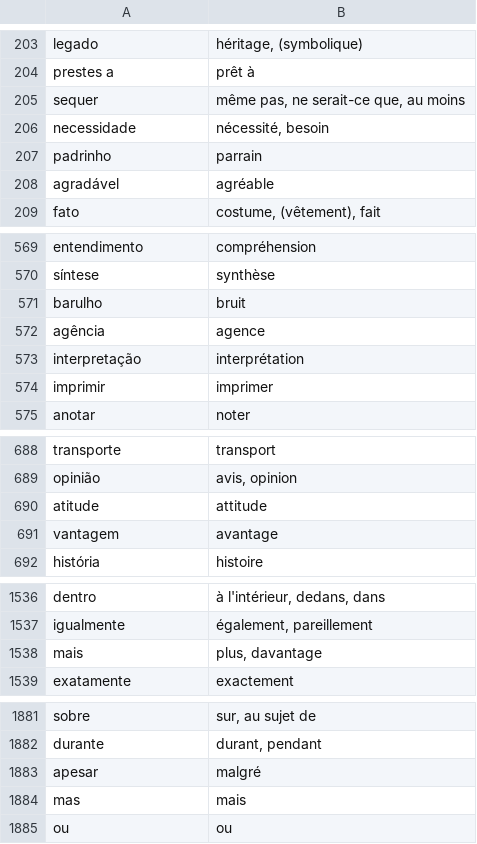
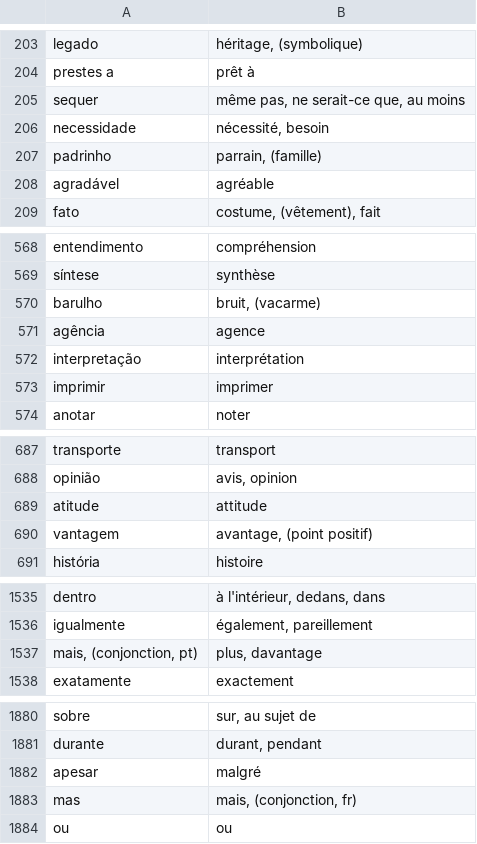
Before and after one commit to fgiannesini/Reminder, a CSV file: src/main/resources/dictionary.csv, drawn as a sheet; only a part is shown, gaps mark what is left out; the diff covers the shown part only.

```diff
--- a/src/main/resources/dictionary.csv
+++ b/src/main/resources/dictionary.csv
@@ -206,3 +206,3 @@ sequer;même pas, ne serait-ce que, au moins
 necessidade;nécessité, besoin
-padrinho;parrain
+padrinho;parrain, (famille)
 agradável;agréable
@@ -570,3 +569,3 @@ entendimento;compréhension
 síntese;synthèse
-barulho;bruit
+barulho;bruit, (vacarme)
 agência;agence
@@ -690,3 +689,3 @@ opinião;avis, opinion
 atitude;attitude
-vantagem;avantage
+vantagem;avantage, (point positif)
 história;histoire
@@ -1537,3 +1536,3 @@ dentro;à l'intérieur, dedans, dans
 igualmente;également, pareillement
-mais;plus, davantage
+mais, (conjonction, pt);plus, davantage
 exatamente;exactement
@@ -1883,3 +1882,3 @@ durante;durant, pendant
 apesar;malgré
-mas;mais
+mas;mais, (conjonction, fr)
 ou;ou
```
Also changed, not shown: 2 removed rows and 9 edited cells elsewhere in this file.
